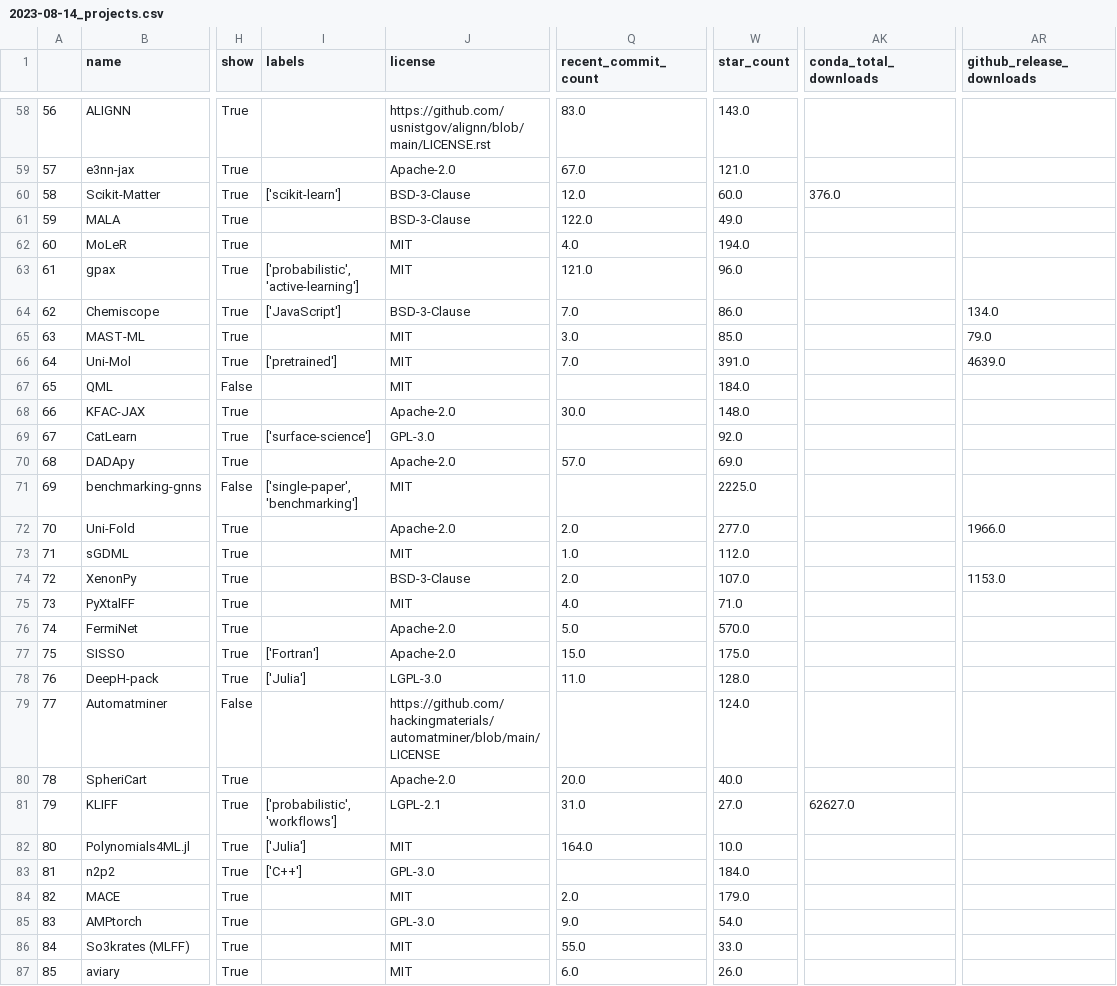
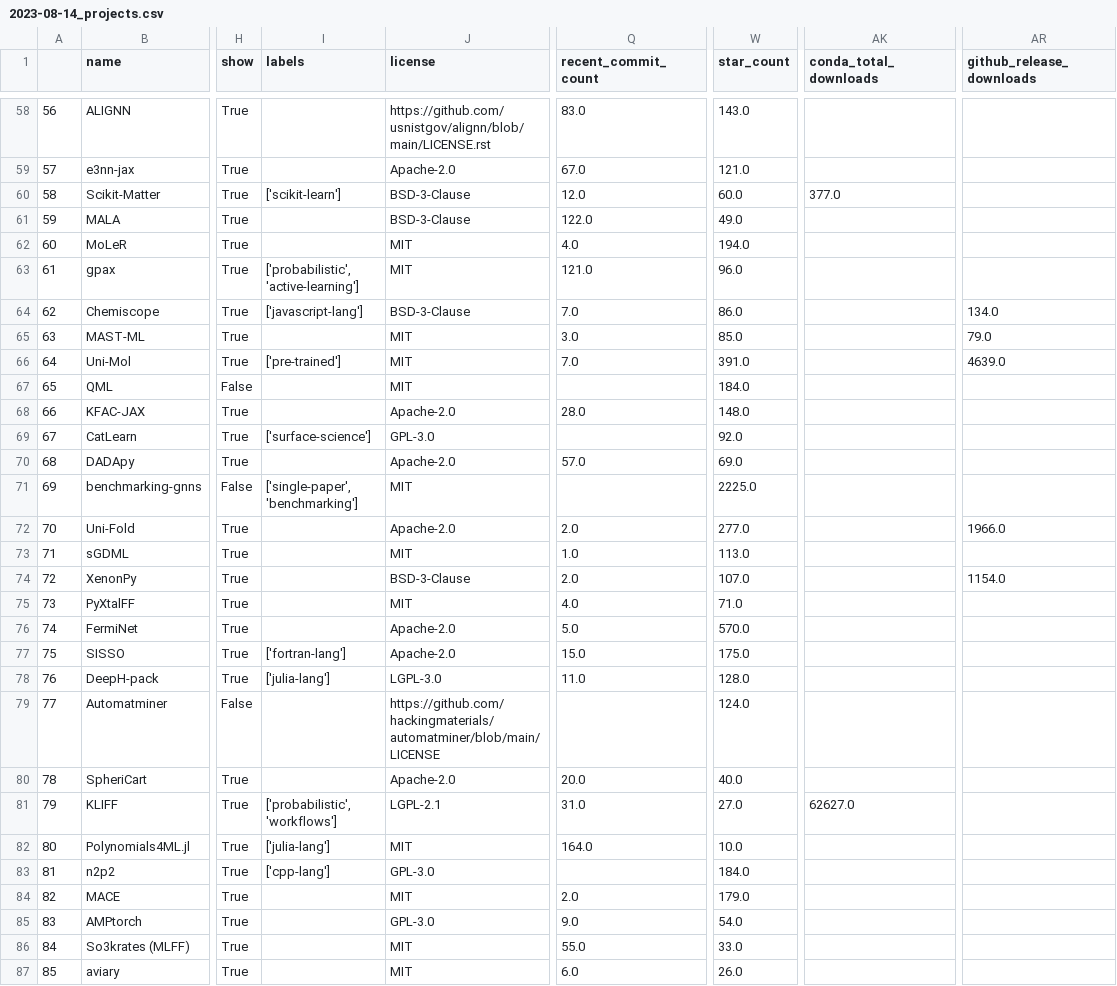
Before and after one commit to JuDFTteam/best-of-atomistic-machine-learning, a CSV file: history/2023-08-14_projects.csv, drawn as a sheet; only a part is shown, gaps mark what is left out; the diff covers the shown part only; the diff names each change by its address in the sheet, - before the commit and + after, or states it on an @@ line.

```diff
--- a/history/2023-08-14_projects.csv
+++ b/history/2023-08-14_projects.csv
-AK60 (conda_total_downloads): 376.0
+AK60 (conda_total_downloads): 377.0
-I64 (labels): ['JavaScript']
+I64 (labels): ['javascript-lang']
-I66 (labels): ['pretrained']
+I66 (labels): ['pre-trained']
-Q68 (recent_commit_count): 30.0
+Q68 (recent_commit_count): 28.0
-W73 (star_count): 112.0
+W73 (star_count): 113.0
-AR74 (github_release_downloads): 1153.0
+AR74 (github_release_downloads): 1154.0
-I77 (labels): ['Fortran']
+I77 (labels): ['fortran-lang']
-I78 (labels): ['Julia']
+I78 (labels): ['julia-lang']
-I82 (labels): ['Julia']
+I82 (labels): ['julia-lang']
-I83 (labels): ['C++']
+I83 (labels): ['cpp-lang']
```
Also changed, not shown: 53 edited cells elsewhere in this file, 1 other file.
